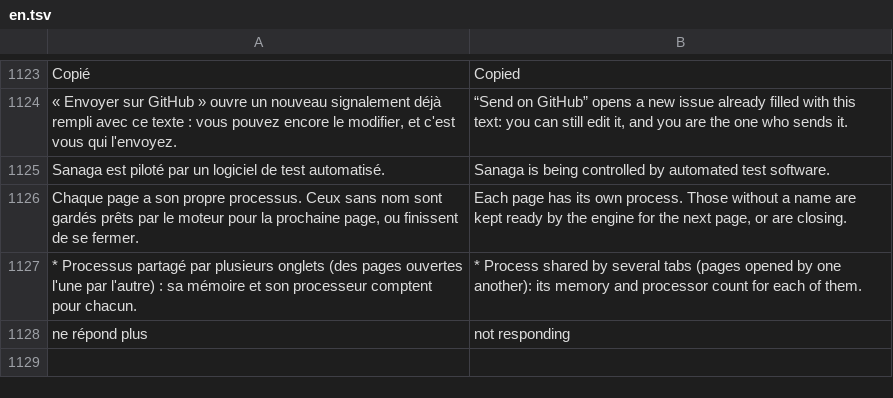
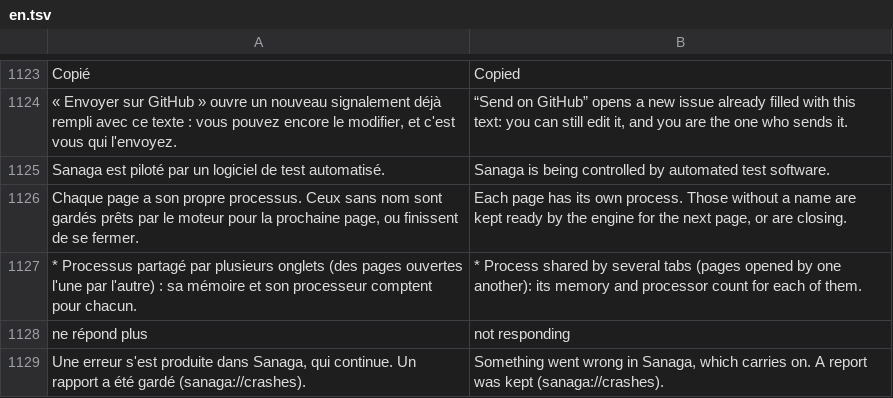
Before and after one commit to grassfieldhq/sanaga, a TSV file: assets/i18n/en.tsv, drawn as a sheet; only a part is shown, gaps mark what is left out; the diff names each change by its address in the sheet, - before the commit and + after, or states it on an @@ line.

```diff
--- a/assets/i18n/en.tsv
+++ b/assets/i18n/en.tsv
+row 1129: Une erreur s'est produite dans Sanaga, qui continue. Un rapport a été gardé (sanaga://crashes). | Something went wrong in Sanaga, which carries on. A report was kept (sanaga://crashes).
```
Also changed, not shown: assets/i18n/de.tsv, assets/i18n/es.tsv, 27 other files.
